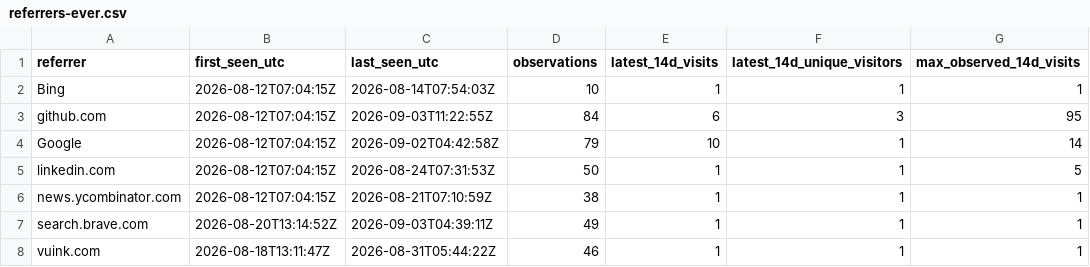
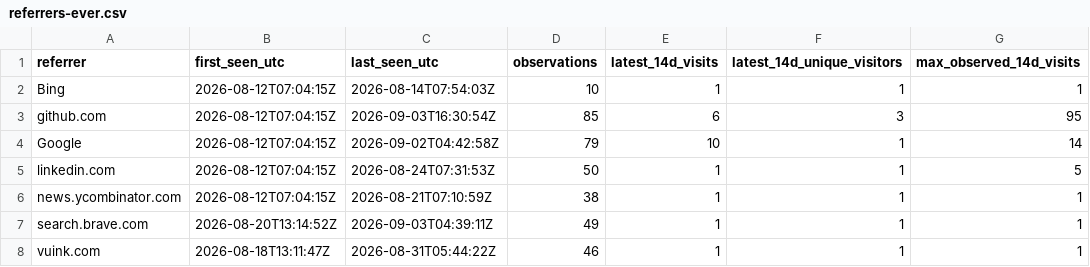
Before and after one commit to cloudcell/om-core, a CSV file: stats/referrers-ever.csv, drawn as a sheet; only a part is shown; the diff names each change by its address in the sheet, - before the commit and + after, or states it on an @@ line.

```diff
--- a/stats/referrers-ever.csv
+++ b/stats/referrers-ever.csv
-C3 (last_seen_utc): 2026-09-03T11:22:55Z
+C3 (last_seen_utc): 2026-09-03T16:30:54Z
-D3 (observations): 84
+D3 (observations): 85
```
Also changed, not shown: stats/referrers-windows.csv, 4 other files.
